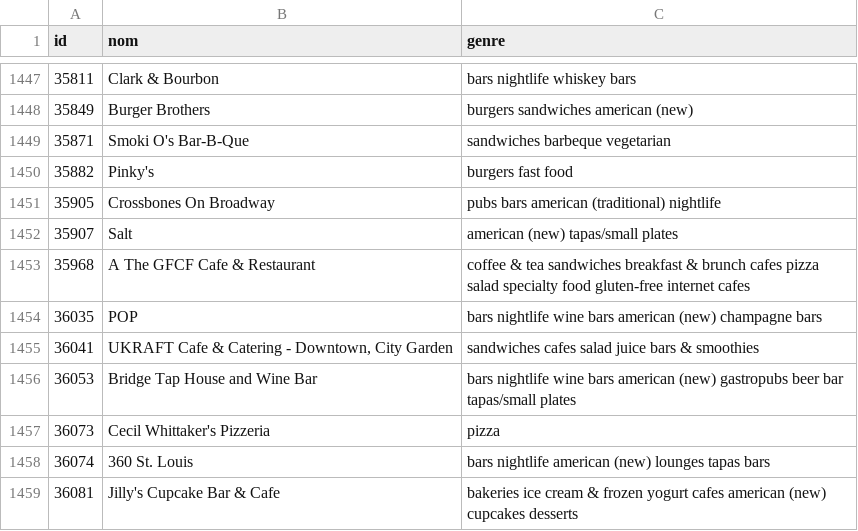
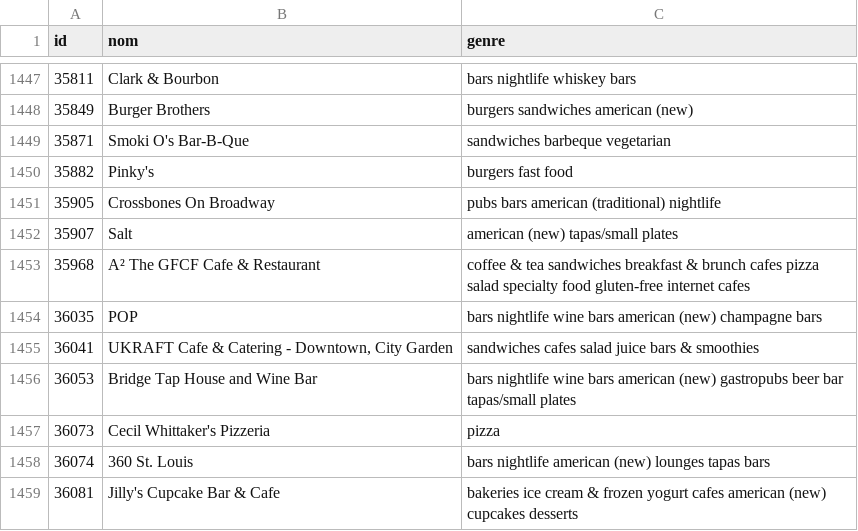
Before and after one commit to Galland-Mael/Recommandation, a CSV file: csv/restaurant_Saint_Louis.csv (was csv/restaurant_SaintLouis.csv), drawn as a sheet; only a part is shown, gaps mark what is left out; the diff names each change by its address in the sheet, - before the commit and + after, or states it on an @@ line.

```diff
--- a/csv/restaurant_SaintLouis.csv
+++ b/csv/restaurant_Saint_Louis.csv
-B1453 (nom): A The GFCF Cafe & Restaurant
+B1453 (nom): A² The GFCF Cafe & Restaurant
```
Also changed, not shown: csv/restaurant_Boise.csv, csv/restaurant_New_Orleans.csv, 13 other files.
